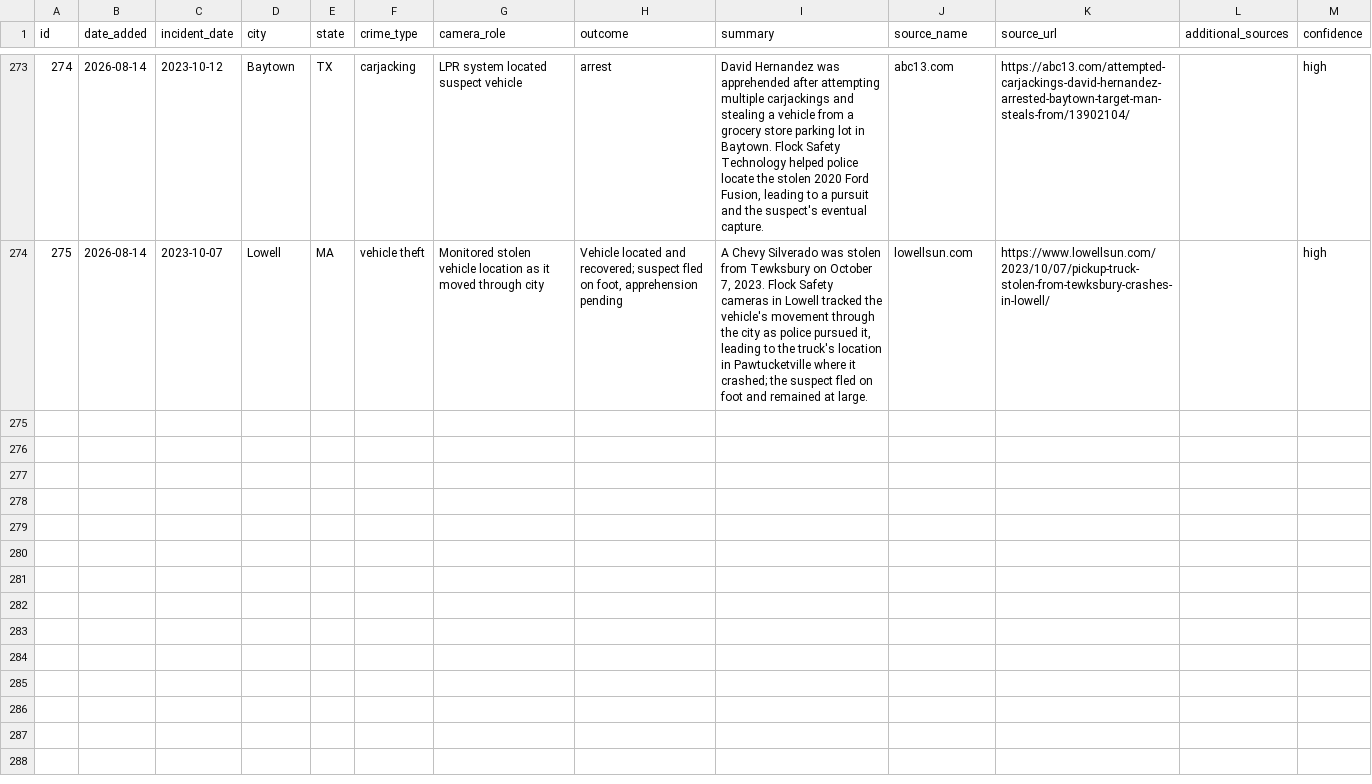
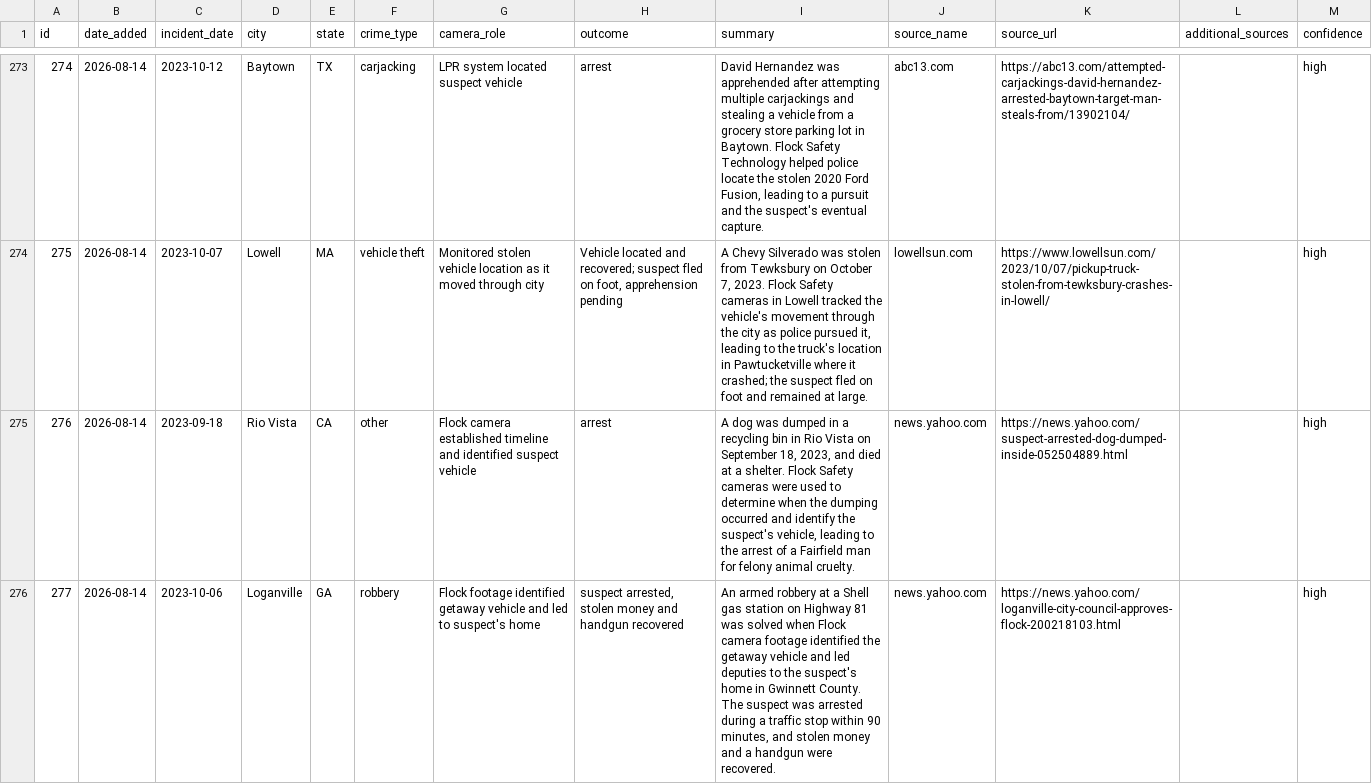
Before and after one commit to CharlesFainLehman/flock-crime-tracker, a CSV file: data/stories.csv, drawn as a sheet; only a part is shown, gaps mark what is left out; the diff covers the shown part only.

```diff
--- a/data/stories.csv
+++ b/data/stories.csv
@@ -274 +274,3 @@ id,date_added,incident_date,city,state,crime_type,camera_role,outcome,summary,so
 275,2026-08-14,2023-10-07,Lowell,MA,vehicle theft,Monitored stolen vehicle location as it moved through city,"Vehicle located and recovered; suspect fled on foot, apprehension pending","A Chevy Silverado was stolen from Tewksbury on October 7, 2023. Flock Safety cameras in Lowell tracked the vehicle's movement through the city as police pursued it, leading to the truck's location in Pawtucketville where it crashed; the suspect fled on foot and remained at large.",lowellsun.com,https://www.lowellsun.com/2023/10/07/pickup-truck-stolen-from-tewksbury-crashes-in-lowell/,,high
+276,2026-08-14,2023-09-18,Rio Vista,CA,other,Flock camera established timeline and identified suspect vehicle,arrest,"A dog was dumped in a recycling bin in Rio Vista on September 18, 2023, and died at a shelter. Flock Safety cameras were used to determine when the dumping occurred and identify the suspect's vehicle, leading to the arrest of a Fairfield man for felony animal cruelty.",news.yahoo.com,https://news.yahoo.com/suspect-arrested-dog-dumped-inside-052504889.html,,high
+277,2026-08-14,2023-10-06,Loganville,GA,robbery,Flock footage identified getaway vehicle and led to suspect's home,"suspect arrested, stolen money and handgun recovered","An armed robbery at a Shell gas station on Highway 81 was solved when Flock camera footage identified the getaway vehicle and led deputies to the suspect's home in Gwinnett County. The suspect was arrested during a traffic stop within 90 minutes, and stolen money and a handgun were recovered.",news.yahoo.com,https://news.yahoo.com/loganville-city-council-approves-flock-200218103.html,,high
```
Also changed, not shown: 6 added rows elsewhere in this file, 1 other file.
